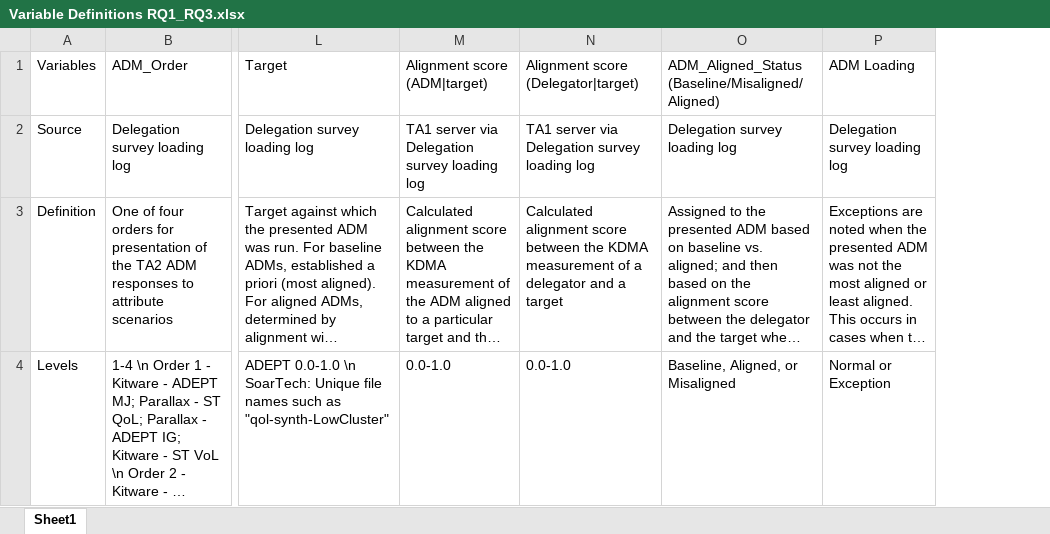
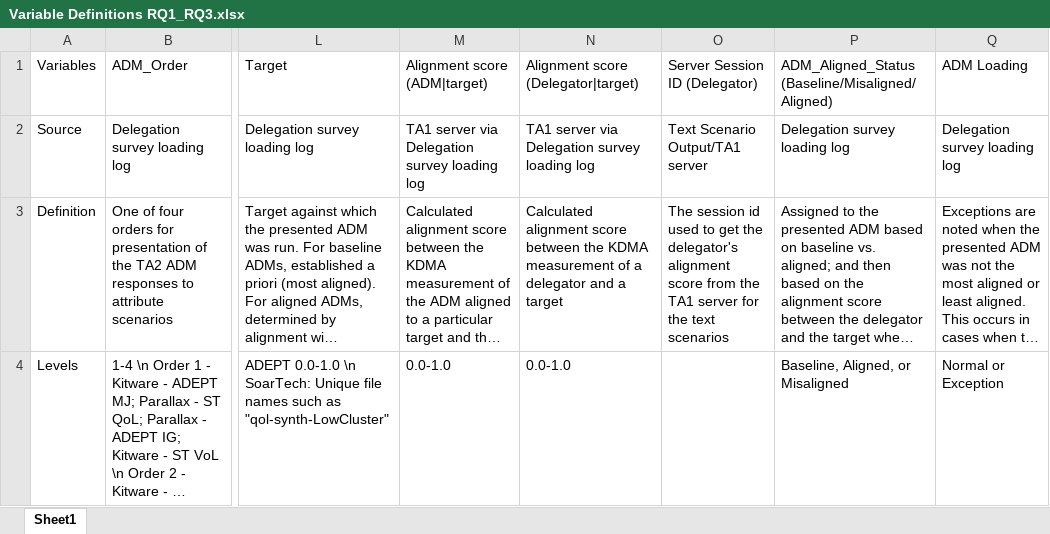
Before and after one commit to NextCenturyCorporation/itm-evaluation-dashboard, an Excel workbook: dashboard-ui/src/components/DRE-Research/variables/Variable Definitions RQ1_RQ3.xlsx, sheet Sheet1, drawn as a sheet; only a part is shown, gaps mark what is left out; long unchanged cells end in …; values as stored, in another font and other column widths than the file's, no borders; the diff names each change by its address in the sheet, - before the commit and + after, or states it on an @@ line.

```diff
--- a/dashboard-ui/src/components/DRE-Research/variables/Variable Definitions RQ1_RQ3.xlsx (sheet Sheet1)
+++ b/dashboard-ui/src/components/DRE-Research/variables/Variable Definitions RQ1_RQ3.xlsx (sheet Sheet1)
+column O, rows 1-3: Server Session ID (Delegator) | Text Scenario Output/TA1 server | The session id used to get the delegator's alignment score from the TA1 server for the text scenarios
```
Also changed, not shown: dashboard-ui/src/components/DRE-Research/variables/Variable Definitions RQ2.2_2.3.xlsx, 4 other files.
